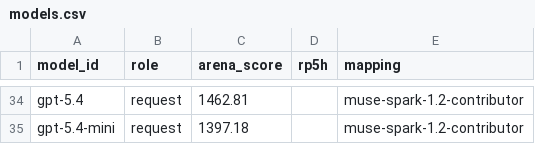
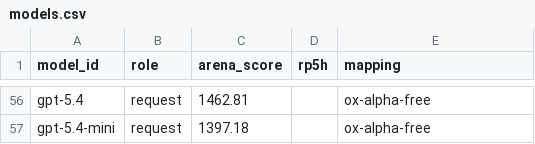
Before and after one commit to jasonQin6/models-mapping, a CSV file: models.csv, drawn as a sheet; only a part is shown, gaps mark what is left out; addresses are those after the commit; the diff covers the shown part only; the diff names each change by its address in the sheet, - before the commit and + after, or states it on an @@ line.

```diff
--- a/models.csv
+++ b/models.csv
-E56:E57 (mapping): muse-spark-1.2-contributor
+E56:E57 (mapping): ox-alpha-free
```
Also changed, not shown: 22 added rows and 32 edited cells elsewhere in this file.
